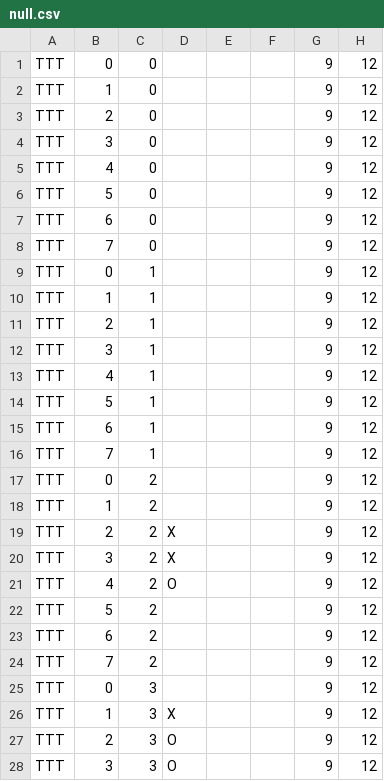
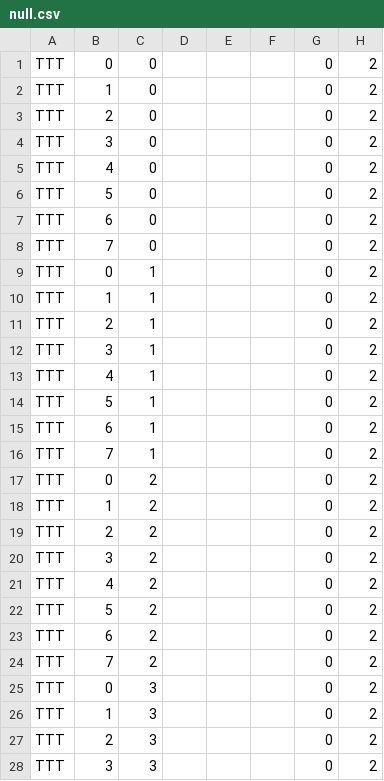
Before and after one commit to CDSteer/cs235steera6, a CSV file: SAVEDATA/OTH/null.csv, drawn as a sheet; only a part is shown; the diff covers the shown part only.

```diff
--- a/SAVEDATA/OTH/null.csv
+++ b/SAVEDATA/OTH/null.csv
@@ -1,28 +1,28 @@
-"TTT","0","0"," ","","","9","12"
-"TTT","1","0"," ","","","9","12"
-"TTT","2","0"," ","","","9","12"
-"TTT","3","0"," ","","","9","12"
-"TTT","4","0"," ","","","9","12"
-"TTT","5","0"," ","","","9","12"
-"TTT","6","0"," ","","","9","12"
-"TTT","7","0"," ","","","9","12"
-"TTT","0","1"," ","","","9","12"
-"TTT","1","1"," ","","","9","12"
-"TTT","2","1"," ","","","9","12"
-"TTT","3","1"," ","","","9","12"
-"TTT","4","1"," ","","","9","12"
-"TTT","5","1"," ","","","9","12"
-"TTT","6","1"," ","","","9","12"
-"TTT","7","1"," ","","","9","12"
-"TTT","0","2"," ","","","9","12"
-"TTT","1","2"," ","","","9","12"
-"TTT","2","2","X","","","9","12"
-"TTT","3","2","X","","","9","12"
-"TTT","4","2","O","","","9","12"
-"TTT","5","2"," ","","","9","12"
-"TTT","6","2"," ","","","9","12"
-"TTT","7","2"," ","","","9","12"
-"TTT","0","3"," ","","","9","12"
-"TTT","1","3","X","","","9","12"
-"TTT","2","3","O","","","9","12"
-"TTT","3","3","O","","","9","12"
+"TTT","0","0"," ","","","0","2"
+"TTT","1","0"," ","","","0","2"
+"TTT","2","0"," ","","","0","2"
+"TTT","3","0"," ","","","0","2"
+"TTT","4","0"," ","","","0","2"
+"TTT","5","0"," ","","","0","2"
+"TTT","6","0"," ","","","0","2"
+"TTT","7","0"," ","","","0","2"
+"TTT","0","1"," ","","","0","2"
+"TTT","1","1"," ","","","0","2"
+"TTT","2","1"," ","","","0","2"
+"TTT","3","1"," ","","","0","2"
+"TTT","4","1"," ","","","0","2"
+"TTT","5","1"," ","","","0","2"
+"TTT","6","1"," ","","","0","2"
+"TTT","7","1"," ","","","0","2"
+"TTT","0","2"," ","","","0","2"
+"TTT","1","2"," ","","","0","2"
+"TTT","2","2"," ","","","0","2"
+"TTT","3","2"," ","","","0","2"
+"TTT","4","2"," ","","","0","2"
+"TTT","5","2"," ","","","0","2"
+"TTT","6","2"," ","","","0","2"
+"TTT","7","2"," ","","","0","2"
+"TTT","0","3"," ","","","0","2"
+"TTT","1","3"," ","","","0","2"
+"TTT","2","3"," ","","","0","2"
+"TTT","3","3"," ","","","0","2"
```
Also changed, not shown: 75 edited cells elsewhere in this file, 7 other files.
